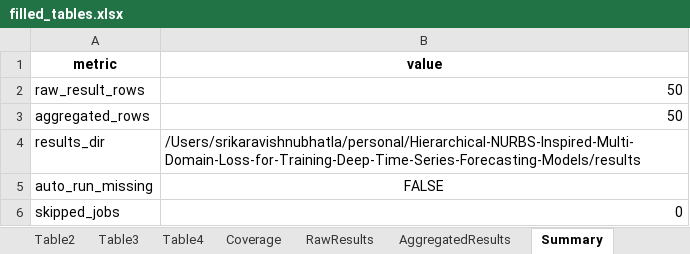
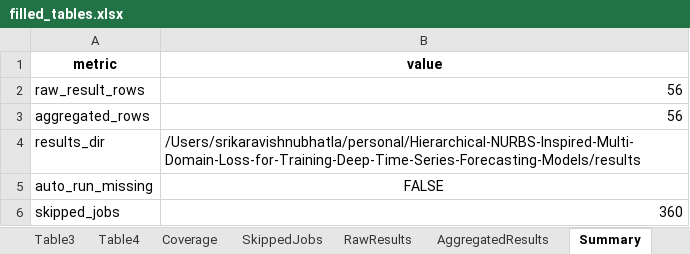
Before and after one commit to srikara-V/Hierarchical-NURBS-Inspired-Multi-Domain-Loss-for-Training-Deep-Time-Series-Forecasting-Models, an Excel workbook: tables/filled_tables.xlsx, sheet Summary, drawn as a sheet; values as stored, in another font and other column widths than the file's, no borders; the diff names each change by its address in the sheet, - before the commit and + after, or states it on an @@ line.

```diff
--- a/tables/filled_tables.xlsx (sheet Summary)
+++ b/tables/filled_tables.xlsx (sheet Summary)
+sheet tab: SkippedJobs
-B2:B3 (value): 50
+B2:B3 (value): 56
-B6 (value): 0
+B6 (value): 360
```
Also changed, not shown: sheet RawResults, sheet AggregatedResults, sheet Table2, sheet Coverage, 8 other files.
